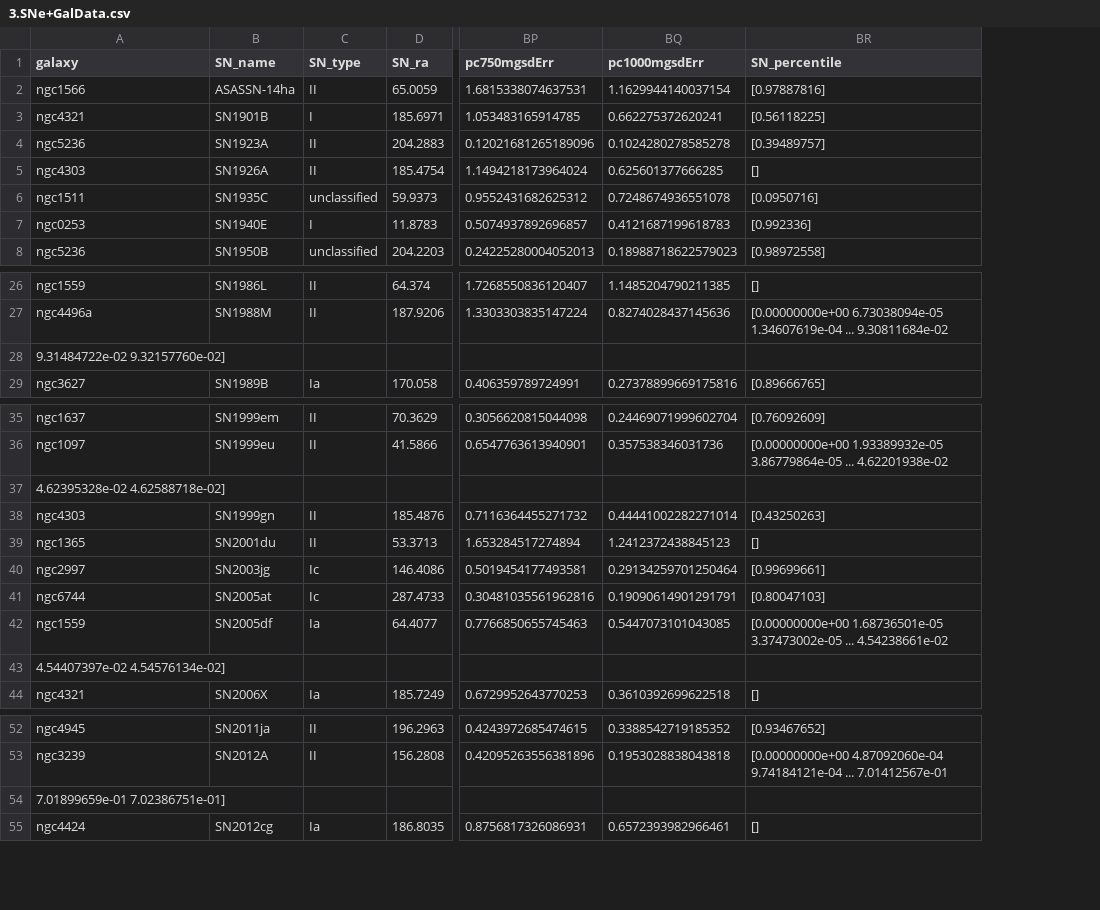
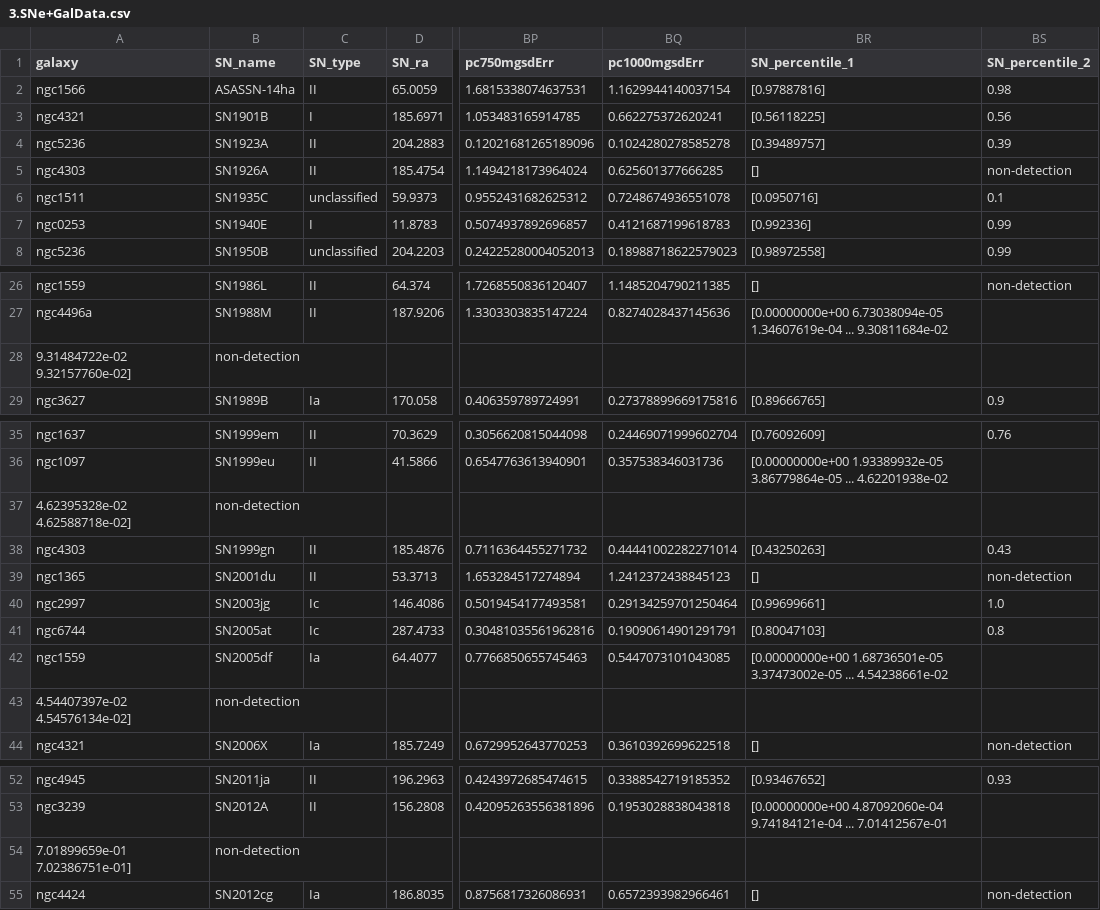
Before and after one commit to NessMayker/SNeCO, a CSV file: Data/3.SNe+GalData.csv, drawn as a sheet; only a part is shown, gaps mark what is left out; the diff names each change by its address in the sheet, - before the commit and + after, or states it on an @@ line.

Commit message:
worked on type percentile analysis

```diff
--- a/Data/3.SNe+GalData.csv
+++ b/Data/3.SNe+GalData.csv
+column BS (SN_percentile_2), rows 2-8: 0.98 | 0.56 | 0.39 | non-detection | 0.1 | 0.99 | 0.99; rows 26-29: non-detection |  |  | 0.9; rows 35-44: 0.76 |  |  | 0.43 | non-detection | 1.0 | 0.8 |  |  | non-detection; rows 52-55: 0.93 |  |  | non-detection
-BR1: SN_percentile
+BR1: SN_percentile_1
-B28 (SN_name): (empty)
+B28 (SN_name): non-detection
-B37 (SN_name): (empty)
+B37 (SN_name): non-detection
-B43 (SN_name): (empty)
+B43 (SN_name): non-detection
-B54 (SN_name): (empty)
+B54 (SN_name): non-detection
```
Also changed, not shown: 5 other files.
